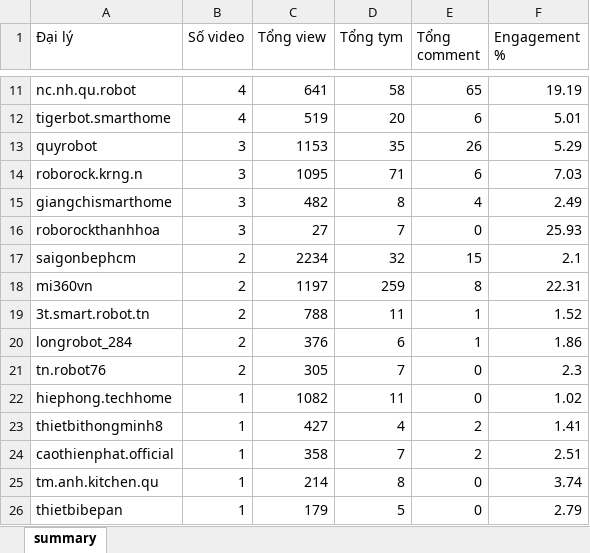
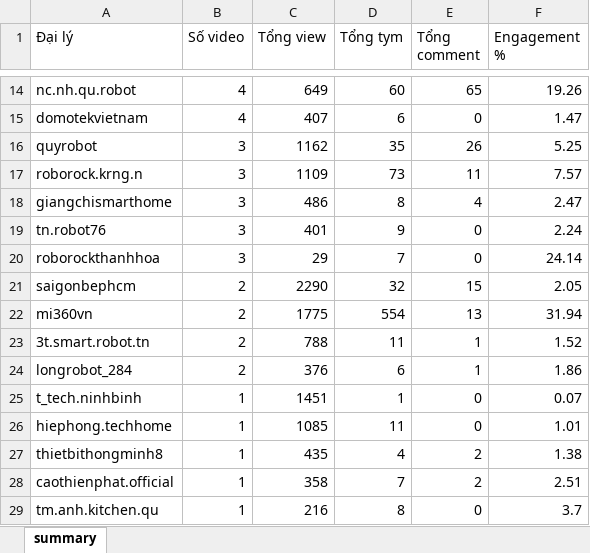
Before and after one commit to tuananh-din/tiktok-dealer-tracker, an Excel workbook: output/qrevo-summary.xlsx, sheet summary, drawn as a sheet; only a part is shown, gaps mark what is left out; values as stored, in another font and other column widths than the file's, no borders; removed rows and columns are numbered as before the commit, all else as after; the diff covers the shown part only; the diff names each change by its address in the sheet, - before the commit and + after, or states it on an @@ line.

```diff
--- a/output/qrevo-summary.xlsx (sheet summary)
+++ b/output/qrevo-summary.xlsx (sheet summary)
-C14 (Tổng view): 641
+C14 (Tổng view): 649
-D14 (Tổng tym): 58
+D14 (Tổng tym): 60
-F14 (Engagement %): 19.19
+F14 (Engagement %): 19.26
-row 12: tigerbot.smarthome | 4 | 519 | 20 | 6 | 5.01
+row 15: domotekvietnam | 4 | 407 | 6 | 0 | 1.47
-C16 (Tổng view): 1153
+C16 (Tổng view): 1162
-F16 (Engagement %): 5.29
+F16 (Engagement %): 5.25
-C17 (Tổng view): 1095
+C17 (Tổng view): 1109
-D17 (Tổng tym): 71
+D17 (Tổng tym): 73
-E17 (Tổng comment): 6
+E17 (Tổng comment): 11
-F17 (Engagement %): 7.03
+F17 (Engagement %): 7.57
-C18 (Tổng view): 482
+C18 (Tổng view): 486
-F18 (Engagement %): 2.49
+F18 (Engagement %): 2.47
+row 19: tn.robot76 | 3 | 401 | 9 | 0 | 2.24
-C20 (Tổng view): 27
+C20 (Tổng view): 29
-F20 (Engagement %): 25.93
+F20 (Engagement %): 24.14
-C21 (Tổng view): 2234
+C21 (Tổng view): 2290
-F21 (Engagement %): 2.1
+F21 (Engagement %): 2.05
-C22 (Tổng view): 1197
+C22 (Tổng view): 1775
-D22 (Tổng tym): 259
+D22 (Tổng tym): 554
-E22 (Tổng comment): 8
+E22 (Tổng comment): 13
-F22 (Engagement %): 22.31
+F22 (Engagement %): 31.94
-row 21: tn.robot76 | 2 | 305 | 7 | 0 | 2.3
+row 25: t_tech.ninhbinh | 1 | 1451 | 1 | 0 | 0.07
-C26 (Tổng view): 1082
+C26 (Tổng view): 1085
-F26 (Engagement %): 1.02
+F26 (Engagement %): 1.01
-C27 (Tổng view): 427
+C27 (Tổng view): 435
-F27 (Engagement %): 1.41
+F27 (Engagement %): 1.38
-C29 (Tổng view): 214
+C29 (Tổng view): 216
-F29 (Engagement %): 3.74
+F29 (Engagement %): 3.7
-row 26: thietbibepan | 1 | 179 | 5 | 0 | 2.79
```
Also changed, not shown: 6 added rows, 2 removed rows and 31 edited cells elsewhere in this sheet, output/qrevo-videos.xlsx, 4 other files.
